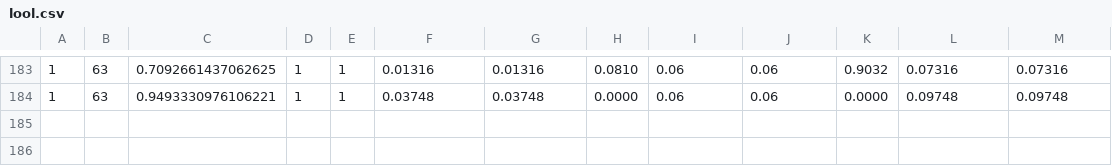
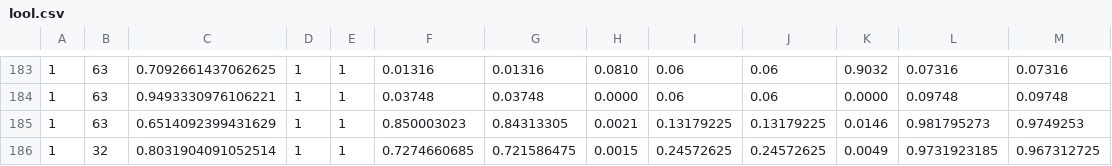
Before and after one commit to nil0819/simpy-wireless-simulator-nru-wifi-coexistence, a CSV file: lool.csv, drawn as a sheet; only a part is shown, gaps mark what is left out; the diff names each change by its address in the sheet, - before the commit and + after, or states it on an @@ line.

```diff
--- a/lool.csv
+++ b/lool.csv
+row 185: 1 | 63 | 0.6514092399431629 | 1 | 1 | 0.850003023 | 0.84313305 | 0.0021 | 0.13179225 | 0.13179225 | 0.0146 | 0.981795273 | 0.9749253
+row 186: 1 | 32 | 0.8031904091052514 | 1 | 1 | 0.7274660685 | 0.721586475 | 0.0015 | 0.24572625 | 0.24572625 | 0.0049 | 0.9731923185 | 0.967312725
```
Also changed, not shown: 7 other files.
